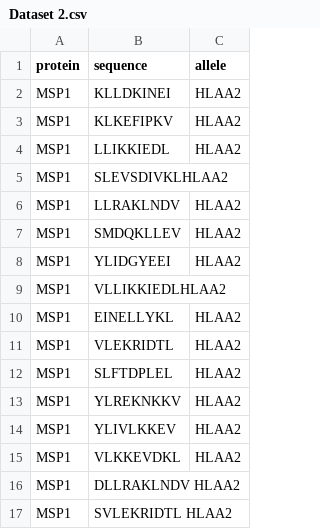
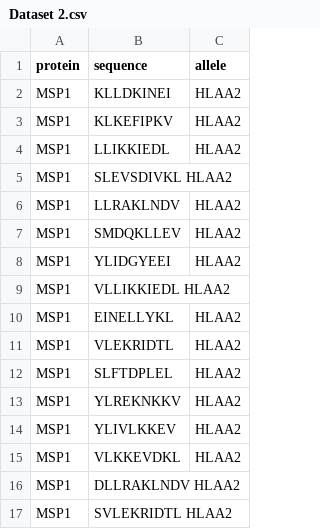
Before and after one commit to githubramaadiga/epitope_dataset, a CSV file: Dataset 2.csv, drawn as a sheet; the diff names each change by its address in the sheet, - before the commit and + after, or states it on an @@ line.

Commit message:
Update Dataset 2.csv

```diff
--- a/Dataset 2.csv
+++ b/Dataset 2.csv
-B5 (sequence): SLEVSDIVKLHLAA2
+B5 (sequence): SLEVSDIVKL HLAA2
-B9 (sequence): VLLIKKIEDLHLAA2
+B9 (sequence): VLLIKKIEDL HLAA2
```
